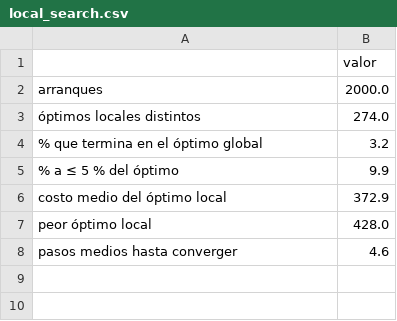
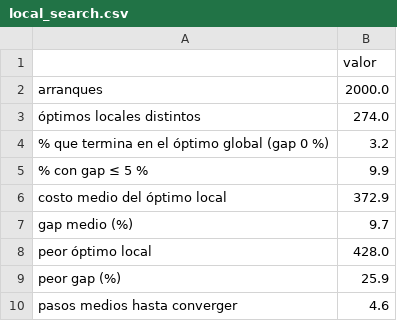
Before and after one commit to rodnm/hackathon-qiskit-fall-fest-2026, a CSV file: docs/eda/local_search.csv, drawn as a sheet.

```diff
--- a/docs/eda/local_search.csv
+++ b/docs/eda/local_search.csv
@@ -3,6 +3,8 @@ arranques,2000.0
 óptimos locales distintos,274.0
-% que termina en el óptimo global,3.2
-% a ≤ 5 % del óptimo,9.9
+% que termina en el óptimo global (gap 0 %),3.2
+% con gap ≤ 5 %,9.9
 costo medio del óptimo local,372.9
+gap medio (%),9.7
 peor óptimo local,428.0
+peor gap (%),25.9
 pasos medios hasta converger,4.6
```
Also changed, not shown: docs/eda/landscape.csv, 5 other files.
